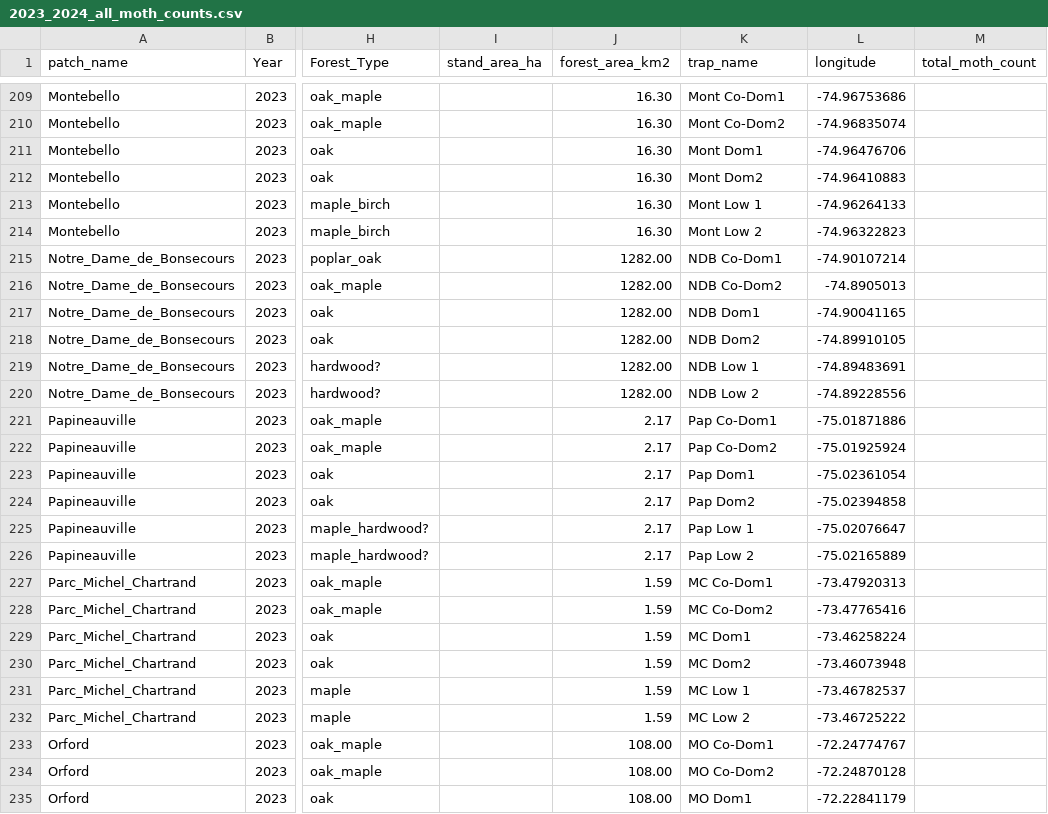
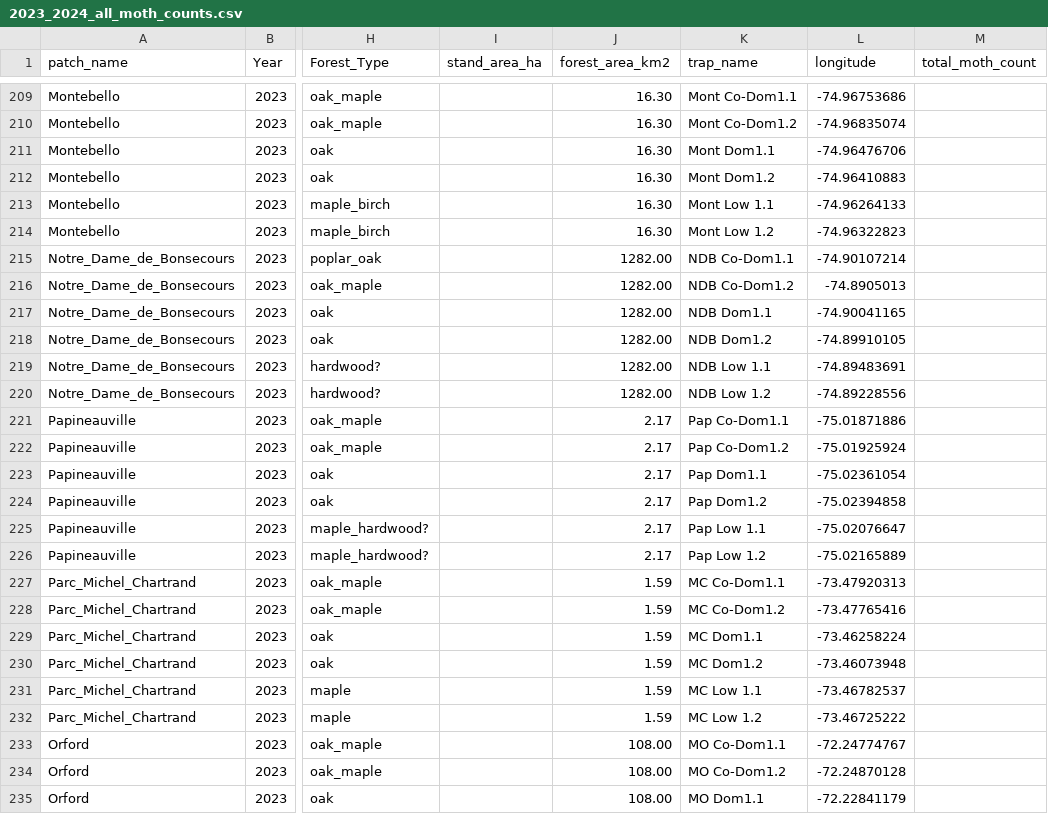
Before and after one commit to ndavidai/Pheromone_trap_code, a CSV file: Input/2023_2024_all_moth_counts.csv, drawn as a sheet; only a part is shown, gaps mark what is left out; the diff covers the shown part only; the diff names each change by its address in the sheet, - before the commit and + after, or states it on an @@ line.

```diff
--- a/Input/2023_2024_all_moth_counts.csv
+++ b/Input/2023_2024_all_moth_counts.csv
-K209 (trap_name): Mont Co-Dom1
+K209 (trap_name): Mont Co-Dom1.1
-K210 (trap_name): Mont Co-Dom2
+K210 (trap_name): Mont Co-Dom1.2
-K211 (trap_name): Mont Dom1
+K211 (trap_name): Mont Dom1.1
-K212 (trap_name): Mont Dom2
+K212 (trap_name): Mont Dom1.2
-K213 (trap_name): Mont Low 1
+K213 (trap_name): Mont Low 1.1
-K214 (trap_name): Mont Low 2
+K214 (trap_name): Mont Low 1.2
-K215 (trap_name): NDB Co-Dom1
+K215 (trap_name): NDB Co-Dom1.1
-K216 (trap_name): NDB Co-Dom2
+K216 (trap_name): NDB Co-Dom1.2
-K217 (trap_name): NDB Dom1
+K217 (trap_name): NDB Dom1.1
-K218 (trap_name): NDB Dom2
+K218 (trap_name): NDB Dom1.2
-K219 (trap_name): NDB Low 1
+K219 (trap_name): NDB Low 1.1
-K220 (trap_name): NDB Low 2
+K220 (trap_name): NDB Low 1.2
-K221 (trap_name): Pap Co-Dom1
+K221 (trap_name): Pap Co-Dom1.1
-K222 (trap_name): Pap Co-Dom2
+K222 (trap_name): Pap Co-Dom1.2
-K223 (trap_name): Pap Dom1
+K223 (trap_name): Pap Dom1.1
-K224 (trap_name): Pap Dom2
+K224 (trap_name): Pap Dom1.2
-K225 (trap_name): Pap Low 1
+K225 (trap_name): Pap Low 1.1
-K226 (trap_name): Pap Low 2
+K226 (trap_name): Pap Low 1.2
-K227 (trap_name): MC Co-Dom1
+K227 (trap_name): MC Co-Dom1.1
-K228 (trap_name): MC Co-Dom2
+K228 (trap_name): MC Co-Dom1.2
-K229 (trap_name): MC Dom1
+K229 (trap_name): MC Dom1.1
-K230 (trap_name): MC Dom2
+K230 (trap_name): MC Dom1.2
-K231 (trap_name): MC Low 1
+K231 (trap_name): MC Low 1.1
-K232 (trap_name): MC Low 2
+K232 (trap_name): MC Low 1.2
-K233 (trap_name): MO Co-Dom1
+K233 (trap_name): MO Co-Dom1.1
-K234 (trap_name): MO Co-Dom2
+K234 (trap_name): MO Co-Dom1.2
-K235 (trap_name): MO Dom1
+K235 (trap_name): MO Dom1.1
```
Also changed, not shown: 75 edited cells elsewhere in this file, 1 other file.
